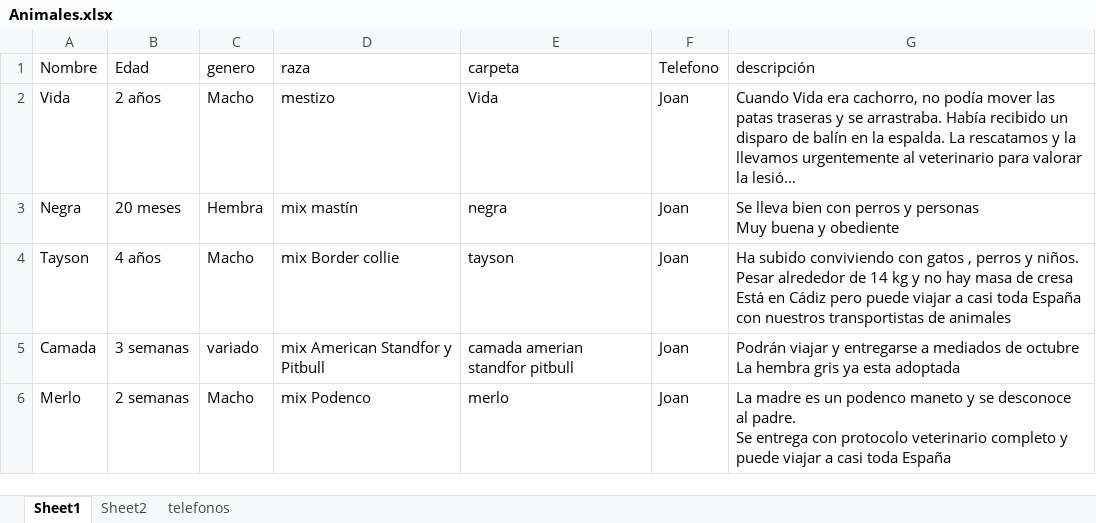
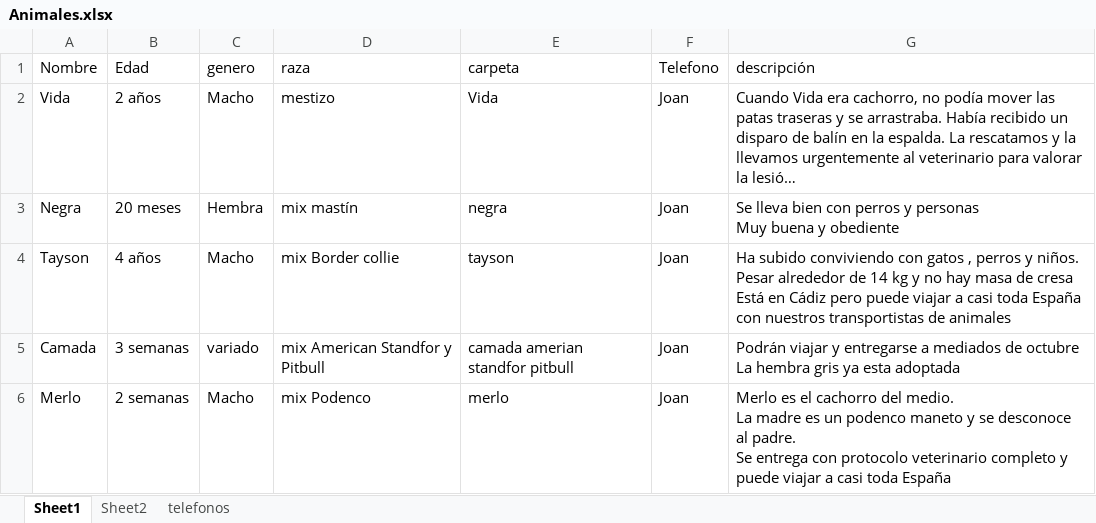
Before and after one commit to avocadolau/asociacionalmasbellas.github.io, an Excel workbook: assets/database/Animales.xlsx, sheet Sheet1, drawn as a sheet; long unchanged cells end in …; values as stored, in another font and other column widths than the file's, no borders; ↵ is a line break in a cell; the diff names each change by its address in the sheet, - before the commit and + after, or states it on an @@ line.

Commit message:
merlo

```diff
--- a/assets/database/Animales.xlsx (sheet Sheet1)
+++ b/assets/database/Animales.xlsx (sheet Sheet1)
-G6 (descripción): La madre…
+G6 (descripción): Merlo es el cachorro del medio. ↵ La madre…
```
